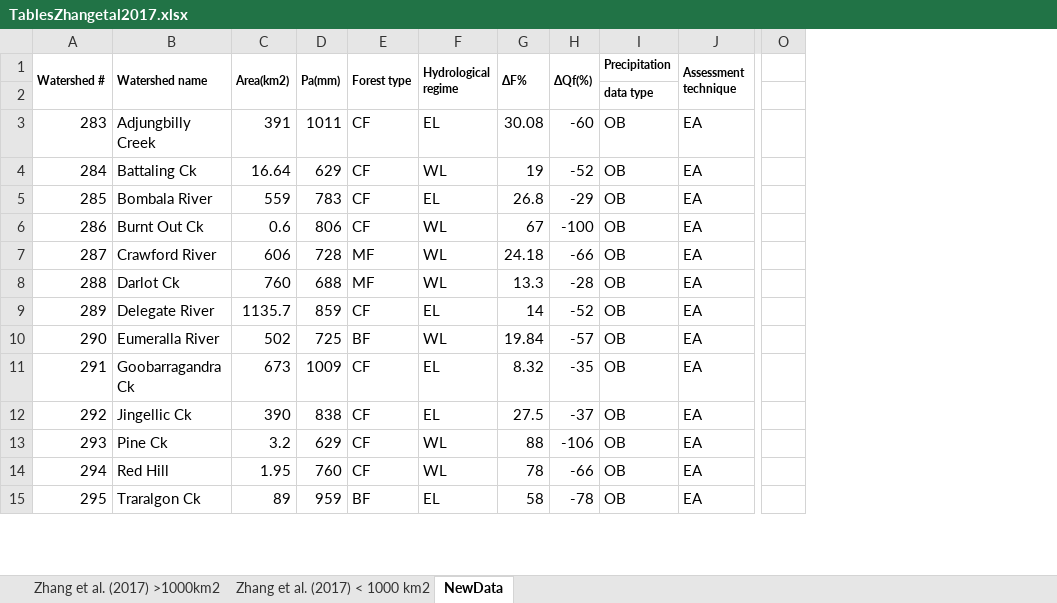
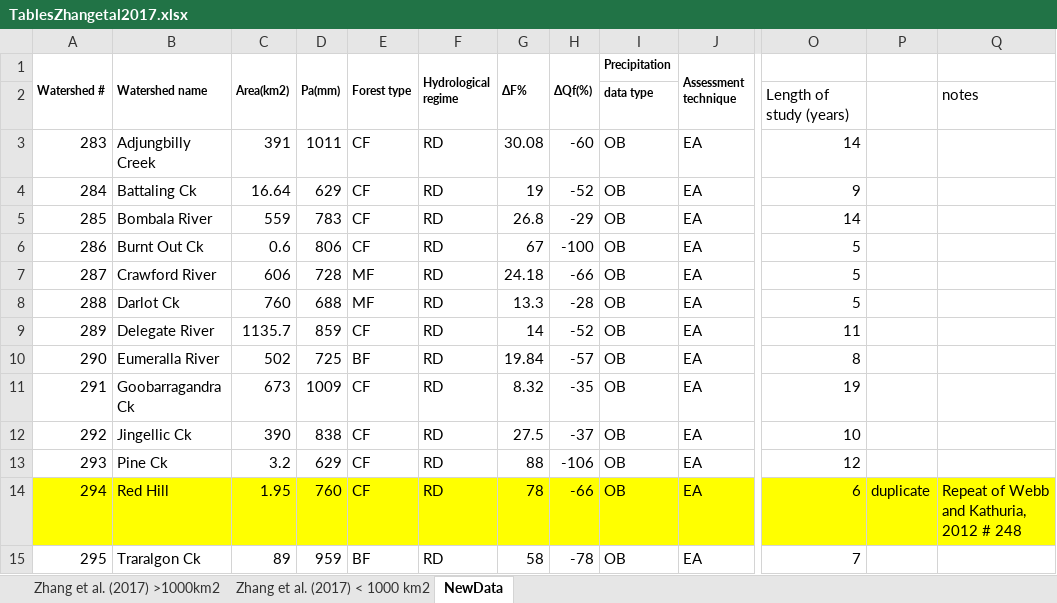
Before and after one commit to WillemVervoort/Forest_and_water, an Excel workbook: data/TablesZhangetal2017.xlsx, sheet NewData, drawn as a sheet; only a part is shown, gaps mark what is left out; values as stored, in another font and other column widths than the file's, no borders; removed rows and columns are numbered as before the commit, all else as after; the diff covers the shown part only; the diff names each change by its address in the sheet, - before the commit and + after, or states it on an @@ line.

```diff
--- a/data/TablesZhangetal2017.xlsx (sheet NewData)
+++ b/data/TablesZhangetal2017.xlsx (sheet NewData)
-column O, empty
+column O, rows 2-15: Length of study (years) | 14 | 9 | 14 | 5 | 5 | 5 | 11 | 8 | 19 | 10 | 12 | 6 | 7
+column P, row 14: duplicate
+column Q, rows 2-14: notes |  |  |  |  |  |  |  |  |  |  |  | Repeat of Webb and Kathuria, 2012 # 248
-F3 (Hydrological regime): EL
+F3 (Hydrological regime): RD
-F4 (Hydrological regime): WL
+F4 (Hydrological regime): RD
-F5 (Hydrological regime): EL
+F5 (Hydrological regime): RD
-F6:F8 (Hydrological regime): WL
+F6:F8 (Hydrological regime): RD
-F9 (Hydrological regime): EL
+F9 (Hydrological regime): RD
-F10 (Hydrological regime): WL
+F10 (Hydrological regime): RD
-F11:F12 (Hydrological regime): EL
+F11:F12 (Hydrological regime): RD
-F13:F14 (Hydrological regime): WL
+F13:F14 (Hydrological regime): RD
-A14:J14 fill: none
+A14:J14 fill: #FFFF00
-F15 (Hydrological regime): EL
+F15 (Hydrological regime): RD
```
Also changed, not shown: 8 added rows, 1 removed row, 4 edited cells and cell formats elsewhere in this sheet, sheet Zhang et al. (2017) < 1000 km2, 5 other files.
